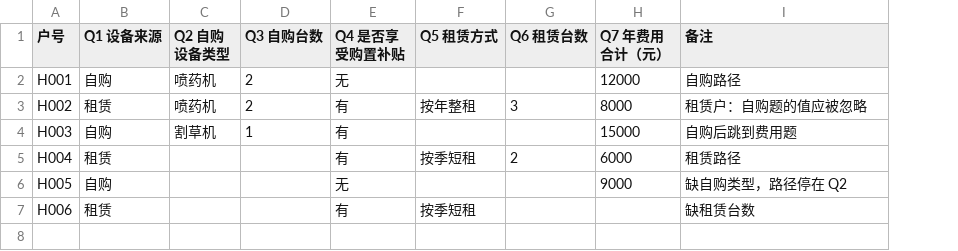
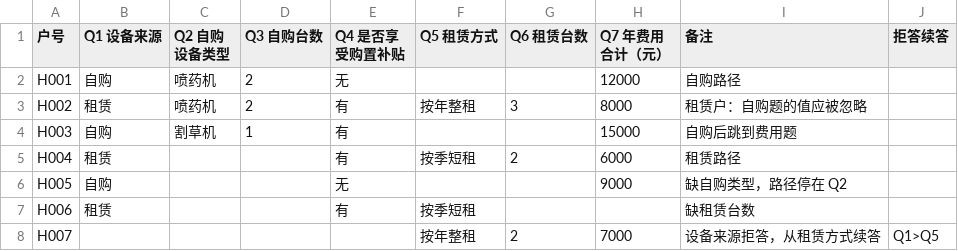
Before and after one commit to larawilliam9806/solo-266a1087-d473eb39-7562-41e6-afda-255b016bab96, a CSV file: examples/answers.csv, drawn as a sheet; the diff names each change by its address in the sheet, - before the commit and + after, or states it on an @@ line.

```diff
--- a/examples/answers.csv
+++ b/examples/answers.csv
+column J (拒答续答), empty
+row 8: H007 |  |  |  |  | 按年整租 | 2 | 7000 | 设备来源拒答，从租赁方式续答 | Q1>Q5
```
Also changed, not shown: 10 other files.
